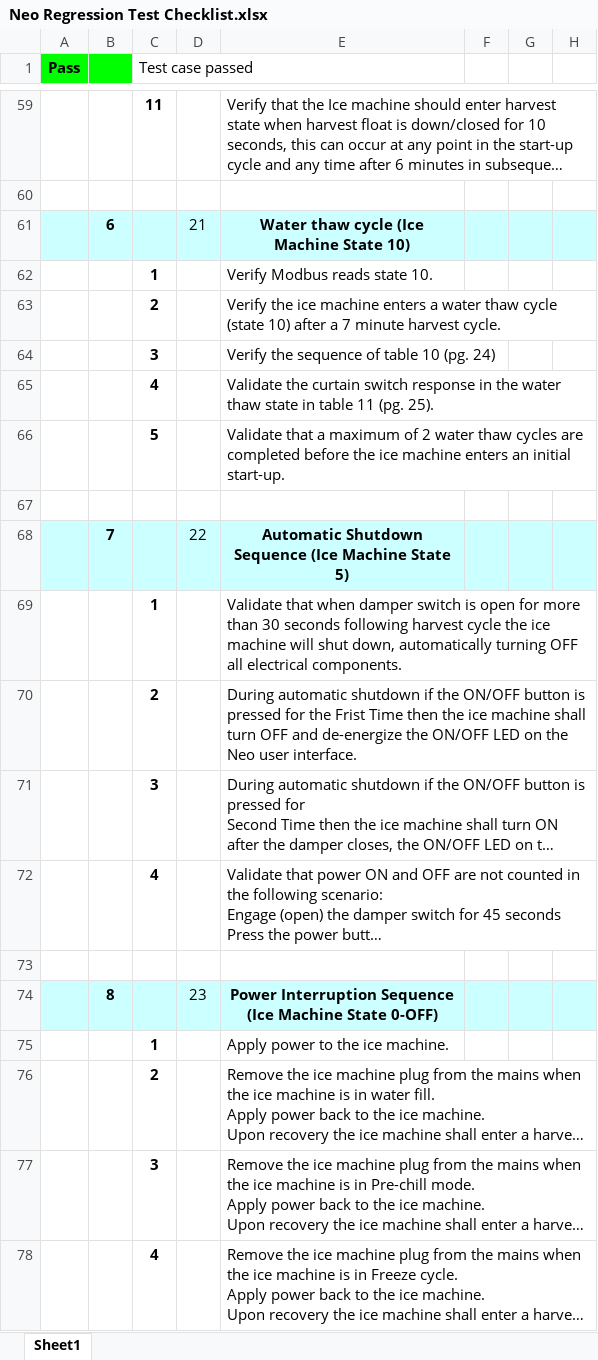
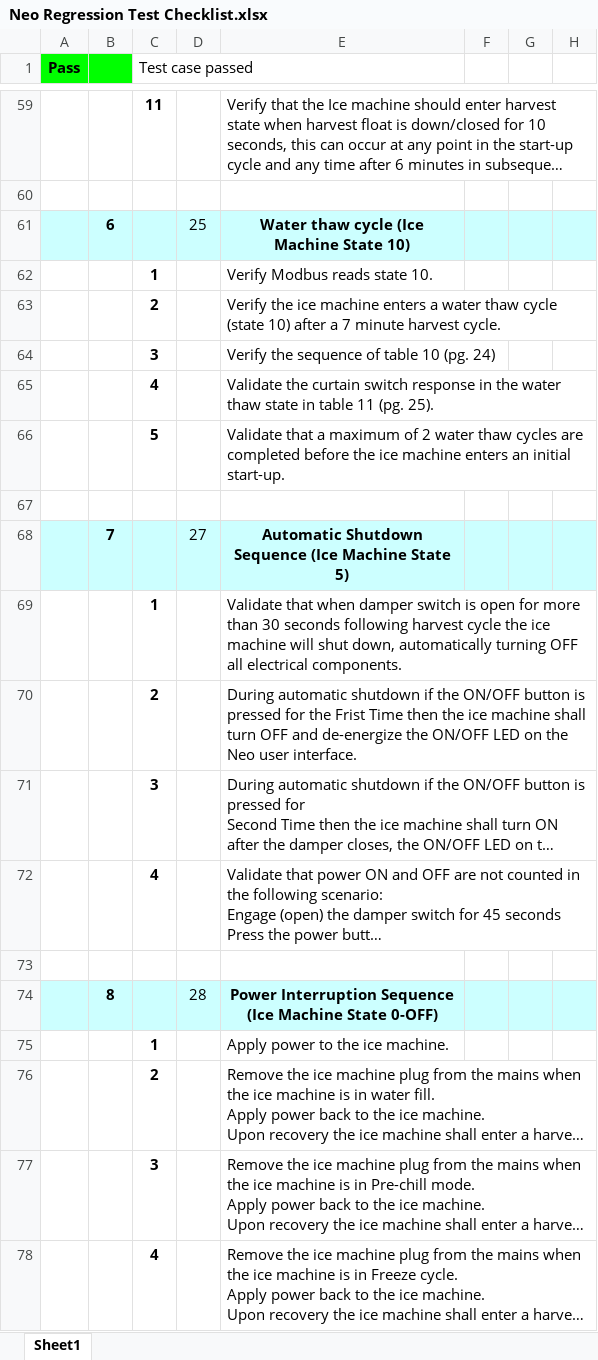
Before and after one commit to awoltman/winter, an Excel workbook: winter/Neo Regression Test Checklist.xlsx, sheet Sheet1, drawn as a sheet; only a part is shown, gaps mark what is left out; long unchanged cells end in …; values as stored, in another font and other column widths than the file's, no borders; the diff covers the shown part only; the diff names each change by its address in the sheet, - before the commit and + after, or states it on an @@ line.

```diff
--- a/winter/Neo Regression Test Checklist.xlsx (sheet Sheet1)
+++ b/winter/Neo Regression Test Checklist.xlsx (sheet Sheet1)
-D61: 21
+D61: 25
-D68: 22
+D68: 27
-D74: 23
+D74: 28
```
Also changed, not shown: 6 added rows, 6 removed rows and 5 edited cells elsewhere in this sheet.
